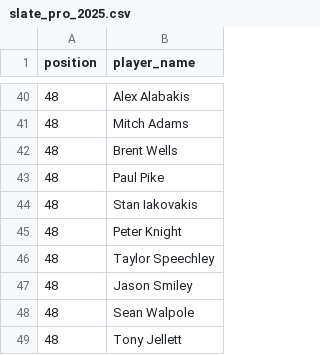
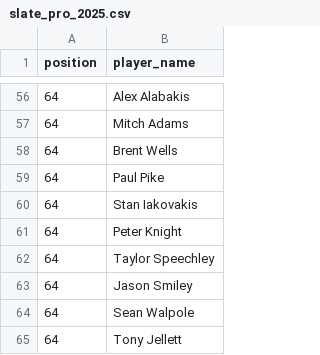
Before and after one commit to martinjandrews/pr2, a CSV file: results/slate_pro_2025.csv, drawn as a sheet; only a part is shown, gaps mark what is left out; the diff covers the shown part only.

```diff
--- a/results/slate_pro_2025.csv
+++ b/results/slate_pro_2025.csv
@@ -40,10 +56,10 @@ position,player_name
-48,Alex Alabakis
-48,Mitch Adams
-48,Brent Wells
-48,Paul Pike
-48,Stan Iakovakis
-48,Peter Knight
-48,Taylor Speechley
-48,Jason Smiley
-48,Sean Walpole
-48,Tony Jellett
+64,Alex Alabakis
+64,Mitch Adams
+64,Brent Wells
+64,Paul Pike
+64,Stan Iakovakis
+64,Peter Knight
+64,Taylor Speechley
+64,Jason Smiley
+64,Sean Walpole
+64,Tony Jellett
```
Also changed, not shown: 16 added rows and 38 edited cells elsewhere in this file, 1 other file.
